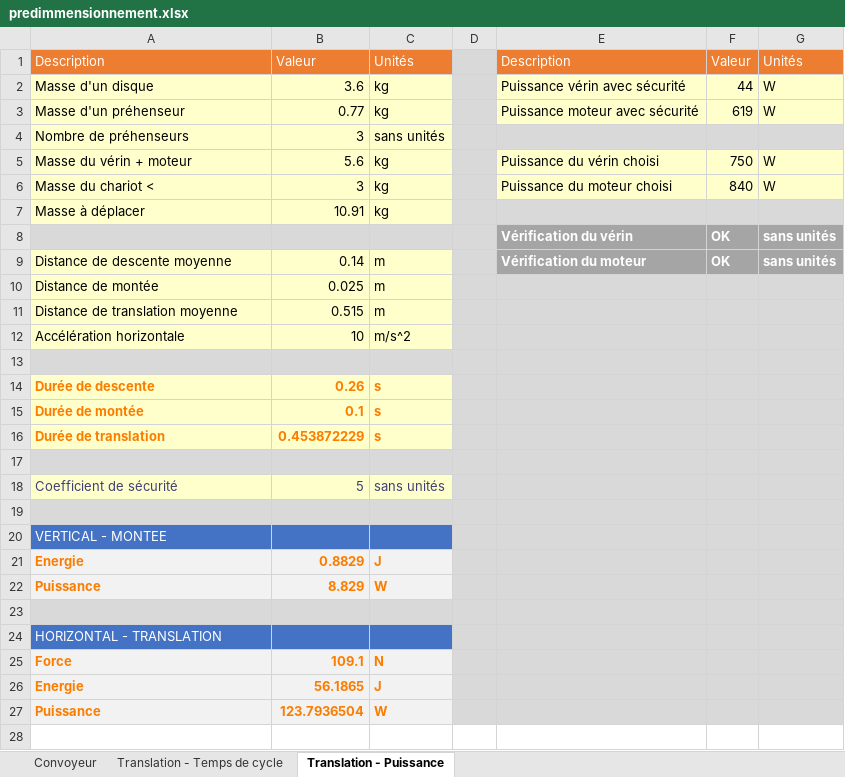
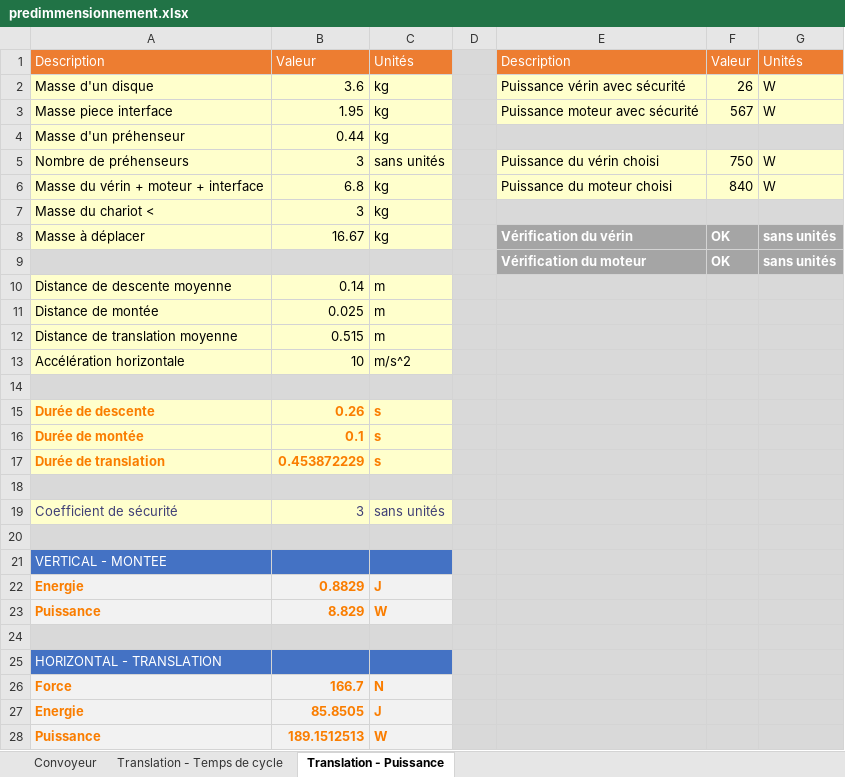
Before and after one commit to DamienCM/projet_constru_4, an Excel workbook: predimmensionnement.xlsx, sheet Translation - Puissance, drawn as a sheet; values as stored, in another font and other column widths than the file's, no borders; removed rows and columns are numbered as before the commit, all else as after; the diff names each change by its address in the sheet, - before the commit and + after, or states it on an @@ line.

```diff
--- a/predimmensionnement.xlsx (sheet Translation - Puissance)
+++ b/predimmensionnement.xlsx (sheet Translation - Puissance)
-F2: 44
+F2: 26
-A3: Masse d'un préhenseur
+A3: Masse piece interface
-B3: 0.77
+B3: 1.95
-F3: 619
+F3: 567
+row 4: Masse d'un préhenseur | 0.44 | kg
-E5: (empty)
+E5: Puissance du vérin choisi
-E5:G5 fill: #D9D9D9
+E5:G5 fill: #FFFFCC
-F5: (empty)
+F5: 750
-G5: (empty)
+G5: W
-row 5: Masse du vérin + moteur | 5.6 | kg |  | Puissance du vérin choisi | 750 | W
-A6: Masse du chariot <
+A6: Masse du vérin + moteur + interface
-B6: 3
+B6: 6.8
+row 7: Masse du chariot < | 3 | kg
-B8: 10.91
+B8: 16.67
-E8: (empty)
+E8: Vérification du vérin
-E8:G8 fill: #D9D9D9
+E8:G8 fill: #A5A5A5
-F8: (empty)
+F8: OK
-G8: (empty)
+G8: sans unités
-E9: Vérification du vérin
+E9: Vérification du moteur
-E10: Vérification du moteur
+E10: (empty)
-E10:G10 fill: #A5A5A5
+E10:G10 fill: #D9D9D9
-F10: OK
+F10: (empty)
-G10: sans unités
+G10: (empty)
-B19: 5
+B19: 3
-B26: 109.1
+B26: 166.7
-B27: 56.1865
+B27: 85.8505
-B28: 123.7936504
+B28: 189.1512513
```
Also changed, not shown: sheet Translation - Temps de cycle, formulas that keep their value, 18 other files.
